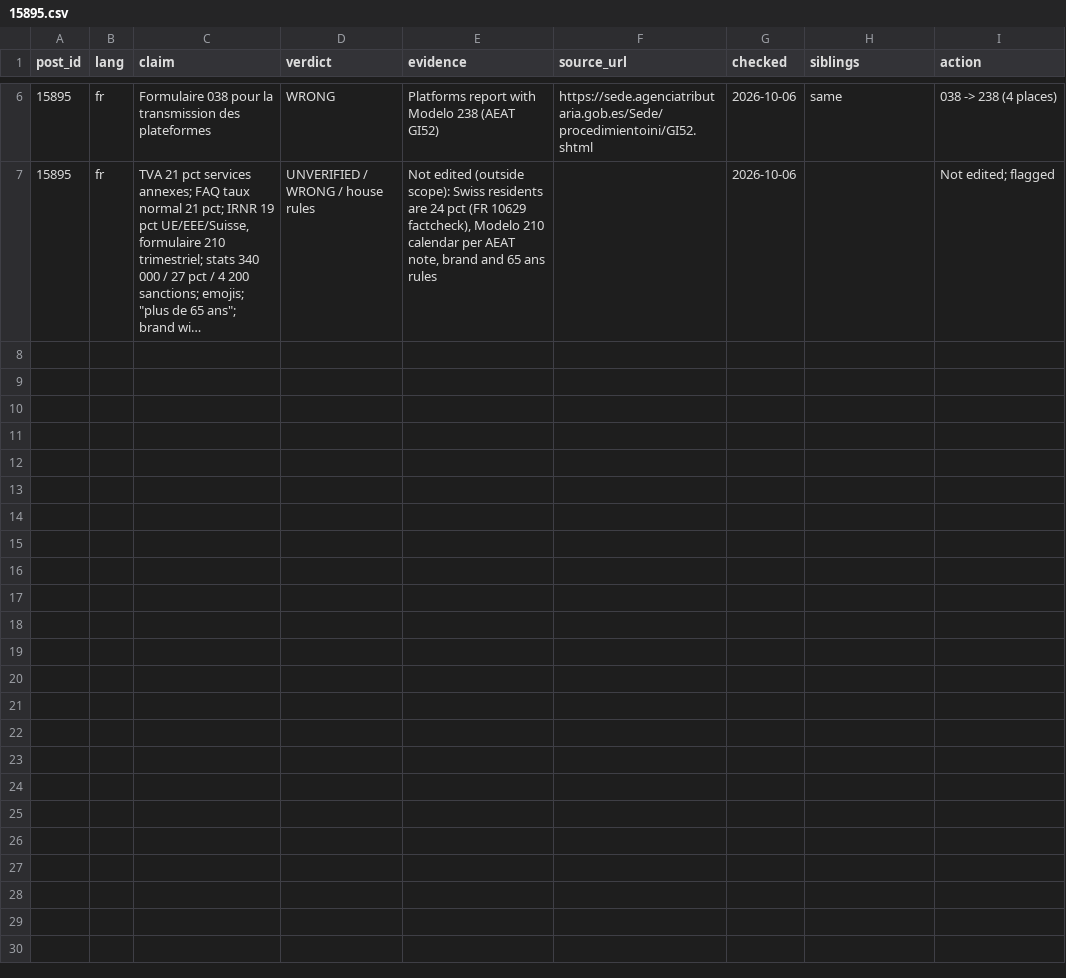
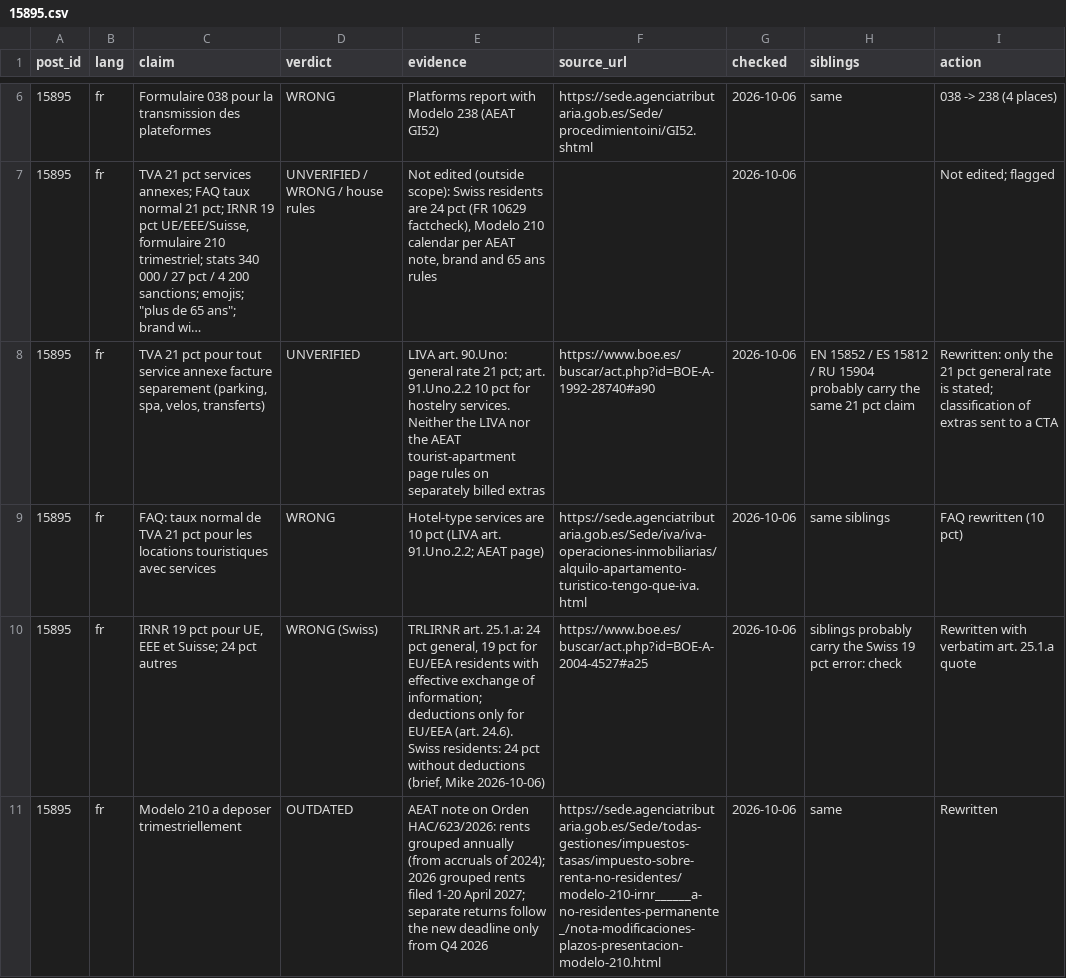
Before and after one commit to multilang2025/dlcom, a CSV file: data/factcheck/15895.csv, drawn as a sheet; only a part is shown, gaps mark what is left out; long unchanged cells end in …; the diff covers the shown part only; the diff names each change by its address in the sheet, - before the commit and + after, or states it on an @@ line.

```diff
--- a/data/factcheck/15895.csv
+++ b/data/factcheck/15895.csv
+row 8: 15895 | fr | TVA 21 pct pour tout service annexe facture separement (parking, spa, velos, transferts) | UNVERIFIED | LIVA art. 90.Uno: general rate 21 pct; art. 91.Uno.2.2 10 pct for hostelry services. Neither the LIVA nor the AEAT tourist-apartment page rules on separately billed extras | https://www.boe.es/buscar/act.php?id=BOE-A-1992-28740#a90 | 2026-10-06 | EN 15852 / ES 15812 / RU 15904 probably carry the same 21 pct claim | Rewritten: only the 21 pct general rate is stated; classification of extras sent to a CTA
+row 9: 15895 | fr | FAQ: taux normal de TVA 21 pct pour les locations touristiques avec services | WRONG | Hotel-type services are 10 pct (LIVA art. 91.Uno.2.2; AEAT page) | https://sede.agenciatributaria.gob.es/Sede/iva/iva-operaciones-inmobiliarias/alquilo-apartamento-turistico-tengo-que-iva.html | 2026-10-06 | same siblings | FAQ rewritten (10 pct)
+row 10: 15895 | fr | IRNR 19 pct pour UE, EEE et Suisse; 24 pct autres | WRONG (Swiss) | TRLIRNR art. 25.1.a: 24 pct general, 19 pct for EU/EEA residents with effective exchange of information; deductions only for EU/EEA (art. 24.6). Swiss residents: 24 pct without deductions (brief, Mike 2026-10-06) | https://www.boe.es/buscar/act.php?id=BOE-A-2004-4527#a25 | 2026-10-06 | siblings probably carry the Swiss 19 pct error: check | Rewritten with verbatim art. 25.1.a quote
+row 11: 15895 | fr | Modelo 210 a deposer trimestriellement | OUTDATED | AEAT note on Orden HAC/623/2026: rents grouped annually (from accruals of 2024); 2026 grouped rents filed 1-20 April 2027; separate returns follow the new deadline only from Q4 2026 | https://sede.agenciatributaria.gob.es/Sede/todas-gestiones/impuestos-tasas/impuesto-sobre-renta-no-residentes/modelo-210-irnr______a-no-residentes-permanente_/nota-modificaciones-plazos-presentacion-modelo-210.html | 2026-10-06 | same | Rewritten
```
Also changed, not shown: 11 added rows elsewhere in this file, data/changelog/15895.csv, 6 other files.
